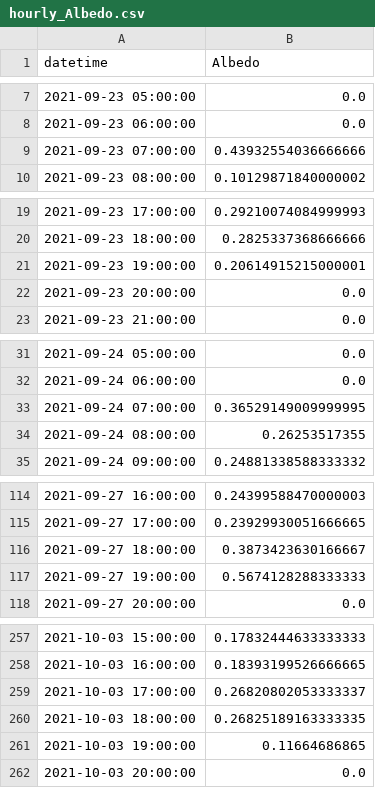
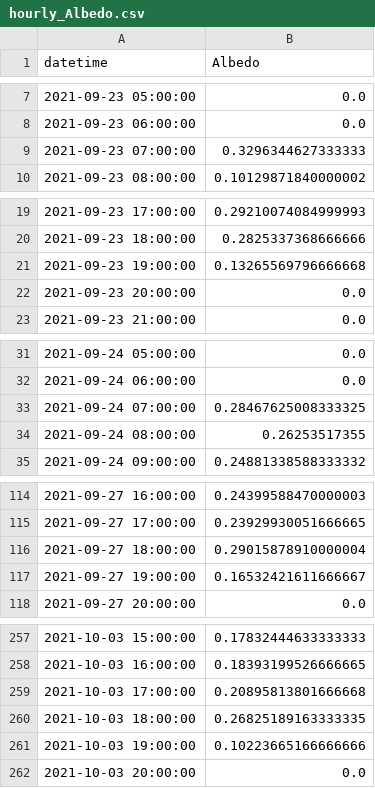
Before and after one commit to cire-thk/BifacialSimu, a CSV file: minute_to_hourly_Data/hourly_Albedo.csv, drawn as a sheet; only a part is shown, gaps mark what is left out; the diff covers the shown part only.

```diff
--- a/minute_to_hourly_Data/hourly_Albedo.csv
+++ b/minute_to_hourly_Data/hourly_Albedo.csv
@@ -8,3 +8,3 @@ datetime;Albedo
 2021-09-23 06:00:00;0.0
-2021-09-23 07:00:00;0.43932554036666666
+2021-09-23 07:00:00;0.3296344627333333
 2021-09-23 08:00:00;0.10129871840000002
@@ -20,3 +20,3 @@ datetime;Albedo
 2021-09-23 18:00:00;0.2825337368666666
-2021-09-23 19:00:00;0.20614915215000001
+2021-09-23 19:00:00;0.13265569796666668
 2021-09-23 20:00:00;0.0
@@ -32,3 +32,3 @@ datetime;Albedo
 2021-09-24 06:00:00;0.0
-2021-09-24 07:00:00;0.36529149009999995
+2021-09-24 07:00:00;0.28467625008333325
 2021-09-24 08:00:00;0.26253517355
@@ -115,4 +115,4 @@ datetime;Albedo
 2021-09-27 17:00:00;0.23929930051666665
-2021-09-27 18:00:00;0.3873423630166667
-2021-09-27 19:00:00;0.5674128288333333
+2021-09-27 18:00:00;0.29015878910000004
+2021-09-27 19:00:00;0.16532421611666667
 2021-09-27 20:00:00;0.0
@@ -258,5 +258,5 @@ datetime;Albedo
 2021-10-03 16:00:00;0.18393199526666665
-2021-10-03 17:00:00;0.26820802053333337
+2021-10-03 17:00:00;0.20895813801666668
 2021-10-03 18:00:00;0.26825189163333335
-2021-10-03 19:00:00;0.11664686865
+2021-10-03 19:00:00;0.10223665166666666
 2021-10-03 20:00:00;0.0
```
Also changed, not shown: 23 edited cells elsewhere in this file, WeatherData/Description_Weatherfile_format.csv, minute_to_hourly_Data/Measurement_Albedo.csv, 9 other files.
